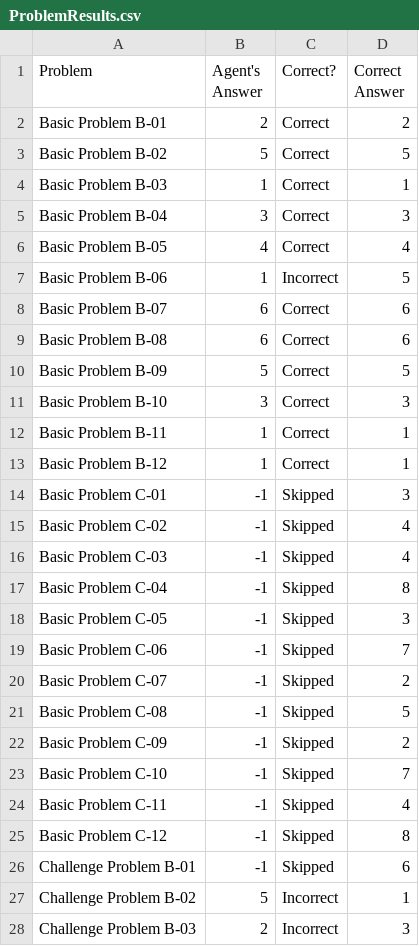
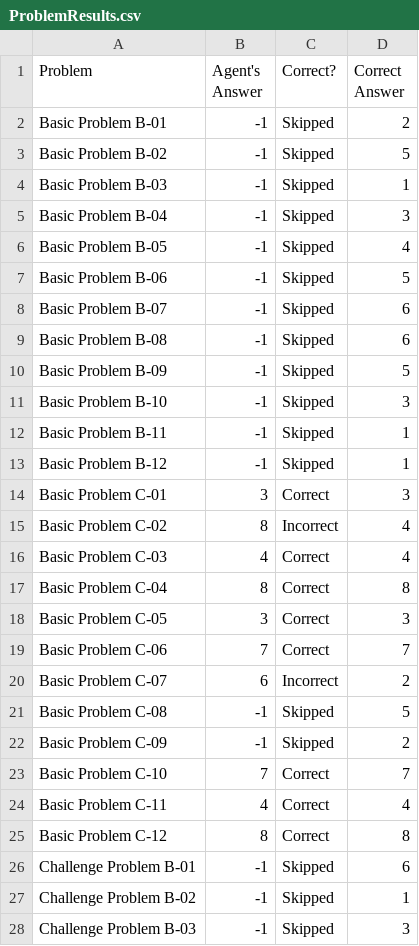
Before and after one commit to mingyuli/project111, a CSV file: Project-Code-Python/ProblemResults.csv, drawn as a sheet; only a part is shown; the diff covers the shown part only.

```diff
--- a/Project-Code-Python/ProblemResults.csv
+++ b/Project-Code-Python/ProblemResults.csv
@@ -1,28 +1,28 @@
 Problem,Agent's Answer,Correct?,Correct Answer
-Basic Problem B-01,2,Correct,2
-Basic Problem B-02,5,Correct,5
-Basic Problem B-03,1,Correct,1
-Basic Problem B-04,3,Correct,3
-Basic Problem B-05,4,Correct,4
-Basic Problem B-06,1,Incorrect,5
-Basic Problem B-07,6,Correct,6
-Basic Problem B-08,6,Correct,6
-Basic Problem B-09,5,Correct,5
-Basic Problem B-10,3,Correct,3
-Basic Problem B-11,1,Correct,1
-Basic Problem B-12,1,Correct,1
-Basic Problem C-01,-1,Skipped,3
-Basic Problem C-02,-1,Skipped,4
-Basic Problem C-03,-1,Skipped,4
-Basic Problem C-04,-1,Skipped,8
-Basic Problem C-05,-1,Skipped,3
-Basic Problem C-06,-1,Skipped,7
-Basic Problem C-07,-1,Skipped,2
+Basic Problem B-01,-1,Skipped,2
+Basic Problem B-02,-1,Skipped,5
+Basic Problem B-03,-1,Skipped,1
+Basic Problem B-04,-1,Skipped,3
+Basic Problem B-05,-1,Skipped,4
+Basic Problem B-06,-1,Skipped,5
+Basic Problem B-07,-1,Skipped,6
+Basic Problem B-08,-1,Skipped,6
+Basic Problem B-09,-1,Skipped,5
+Basic Problem B-10,-1,Skipped,3
+Basic Problem B-11,-1,Skipped,1
+Basic Problem B-12,-1,Skipped,1
+Basic Problem C-01,3,Correct,3
+Basic Problem C-02,8,Incorrect,4
+Basic Problem C-03,4,Correct,4
+Basic Problem C-04,8,Correct,8
+Basic Problem C-05,3,Correct,3
+Basic Problem C-06,7,Correct,7
+Basic Problem C-07,6,Incorrect,2
 Basic Problem C-08,-1,Skipped,5
 Basic Problem C-09,-1,Skipped,2
-Basic Problem C-10,-1,Skipped,7
-Basic Problem C-11,-1,Skipped,4
-Basic Problem C-12,-1,Skipped,8
+Basic Problem C-10,7,Correct,7
+Basic Problem C-11,4,Correct,4
+Basic Problem C-12,8,Correct,8
 Challenge Problem B-01,-1,Skipped,6
-Challenge Problem B-02,5,Incorrect,1
-Challenge Problem B-03,2,Incorrect,3
+Challenge Problem B-02,-1,Skipped,1
+Challenge Problem B-03,-1,Skipped,3
```
Also changed, not shown: 36 edited cells elsewhere in this file, Project-Code-Python/AgentAnswers.csv, 9 other files.
